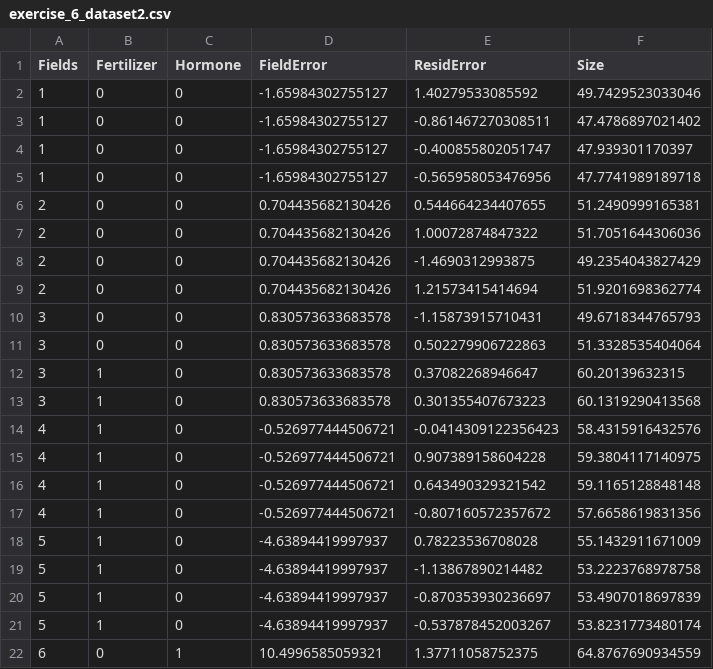
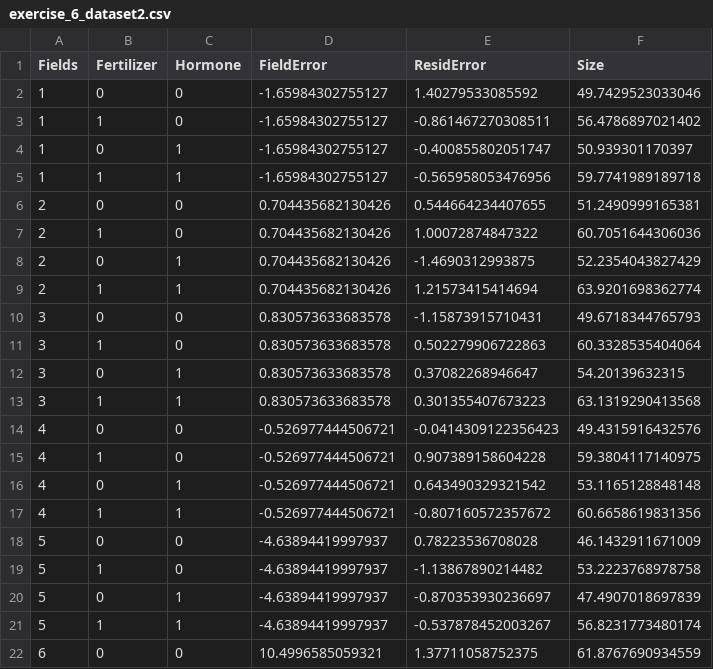
Before and after one commit to brianfolt/NRES_710, a CSV file: exercise_6_dataset2.csv, drawn as a sheet; only a part is shown; the diff covers the shown part only.

Commit message:
Exercise 6 - fixed a bug with the code

```diff
--- a/exercise_6_dataset2.csv
+++ b/exercise_6_dataset2.csv
@@ -2,21 +2,21 @@
 1,0,0,-1.65984302755127,1.40279533085592,49.7429523033046
-1,0,0,-1.65984302755127,-0.861467270308511,47.4786897021402
-1,0,0,-1.65984302755127,-0.400855802051747,47.939301170397
-1,0,0,-1.65984302755127,-0.565958053476956,47.7741989189718
+1,1,0,-1.65984302755127,-0.861467270308511,56.4786897021402
+1,0,1,-1.65984302755127,-0.400855802051747,50.939301170397
+1,1,1,-1.65984302755127,-0.565958053476956,59.7741989189718
 2,0,0,0.704435682130426,0.544664234407655,51.2490999165381
-2,0,0,0.704435682130426,1.00072874847322,51.7051644306036
-2,0,0,0.704435682130426,-1.4690312993875,49.2354043827429
-2,0,0,0.704435682130426,1.21573415414694,51.9201698362774
+2,1,0,0.704435682130426,1.00072874847322,60.7051644306036
+2,0,1,0.704435682130426,-1.4690312993875,52.2354043827429
+2,1,1,0.704435682130426,1.21573415414694,63.9201698362774
 3,0,0,0.830573633683578,-1.15873915710431,49.6718344765793
-3,0,0,0.830573633683578,0.502279906722863,51.3328535404064
-3,1,0,0.830573633683578,0.37082268946647,60.20139632315
-3,1,0,0.830573633683578,0.301355407673223,60.1319290413568
-4,1,0,-0.526977444506721,-0.0414309122356423,58.4315916432576
+3,1,0,0.830573633683578,0.502279906722863,60.3328535404064
+3,0,1,0.830573633683578,0.37082268946647,54.20139632315
+3,1,1,0.830573633683578,0.301355407673223,63.1319290413568
+4,0,0,-0.526977444506721,-0.0414309122356423,49.4315916432576
 4,1,0,-0.526977444506721,0.907389158604228,59.3804117140975
-4,1,0,-0.526977444506721,0.643490329321542,59.1165128848148
-4,1,0,-0.526977444506721,-0.807160572357672,57.6658619831356
-5,1,0,-4.63894419997937,0.78223536708028,55.1432911671009
+4,0,1,-0.526977444506721,0.643490329321542,53.1165128848148
+4,1,1,-0.526977444506721,-0.807160572357672,60.6658619831356
+5,0,0,-4.63894419997937,0.78223536708028,46.1432911671009
 5,1,0,-4.63894419997937,-1.13867890214482,53.2223768978758
-5,1,0,-4.63894419997937,-0.870353930236697,53.4907018697839
-5,1,0,-4.63894419997937,-0.537878452003267,53.8231773480174
-6,0,1,10.4996585059321,1.37711058752375,64.8767690934559
+5,0,1,-4.63894419997937,-0.870353930236697,47.4907018697839
+5,1,1,-4.63894419997937,-0.537878452003267,56.8231773480174
+6,0,0,10.4996585059321,1.37711058752375,61.8767690934559
```
Also changed, not shown: 33 edited cells elsewhere in this file, 11 other files.
